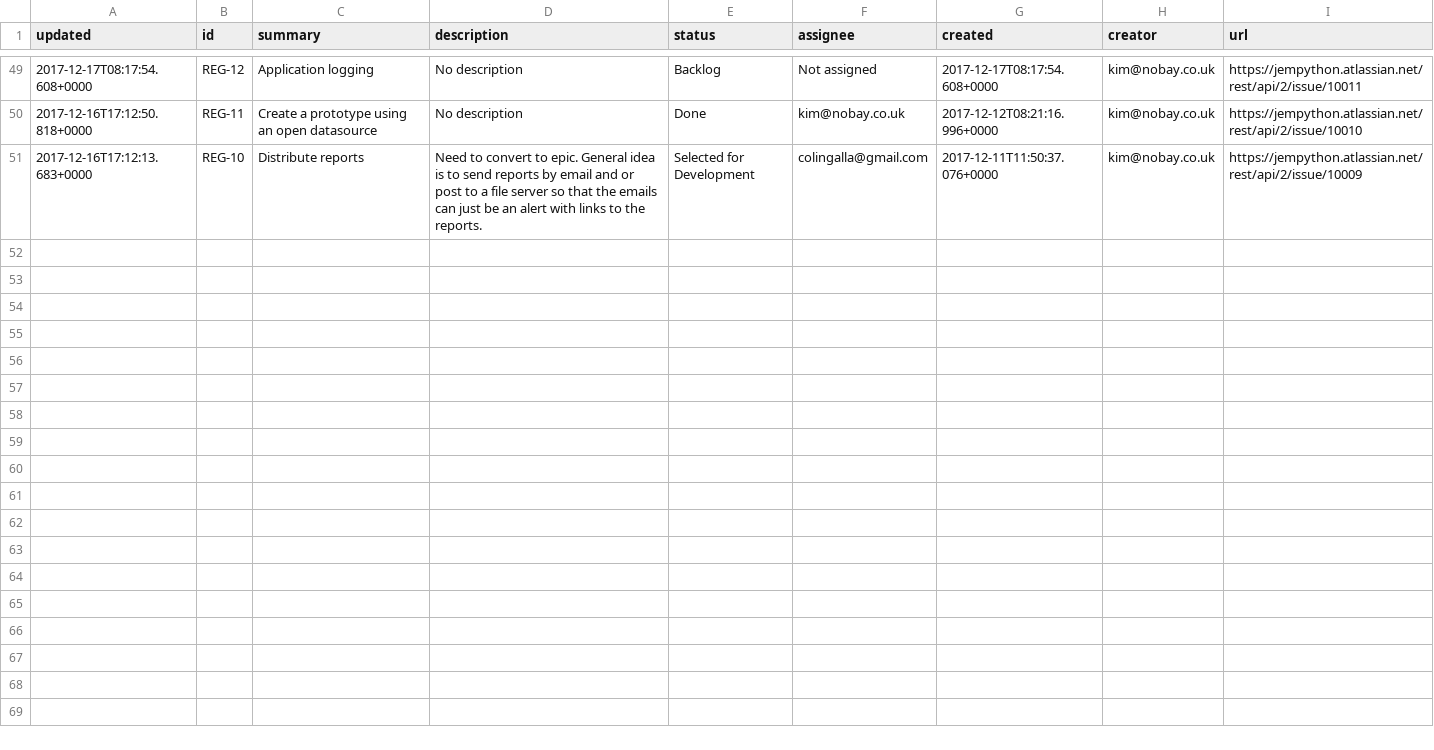
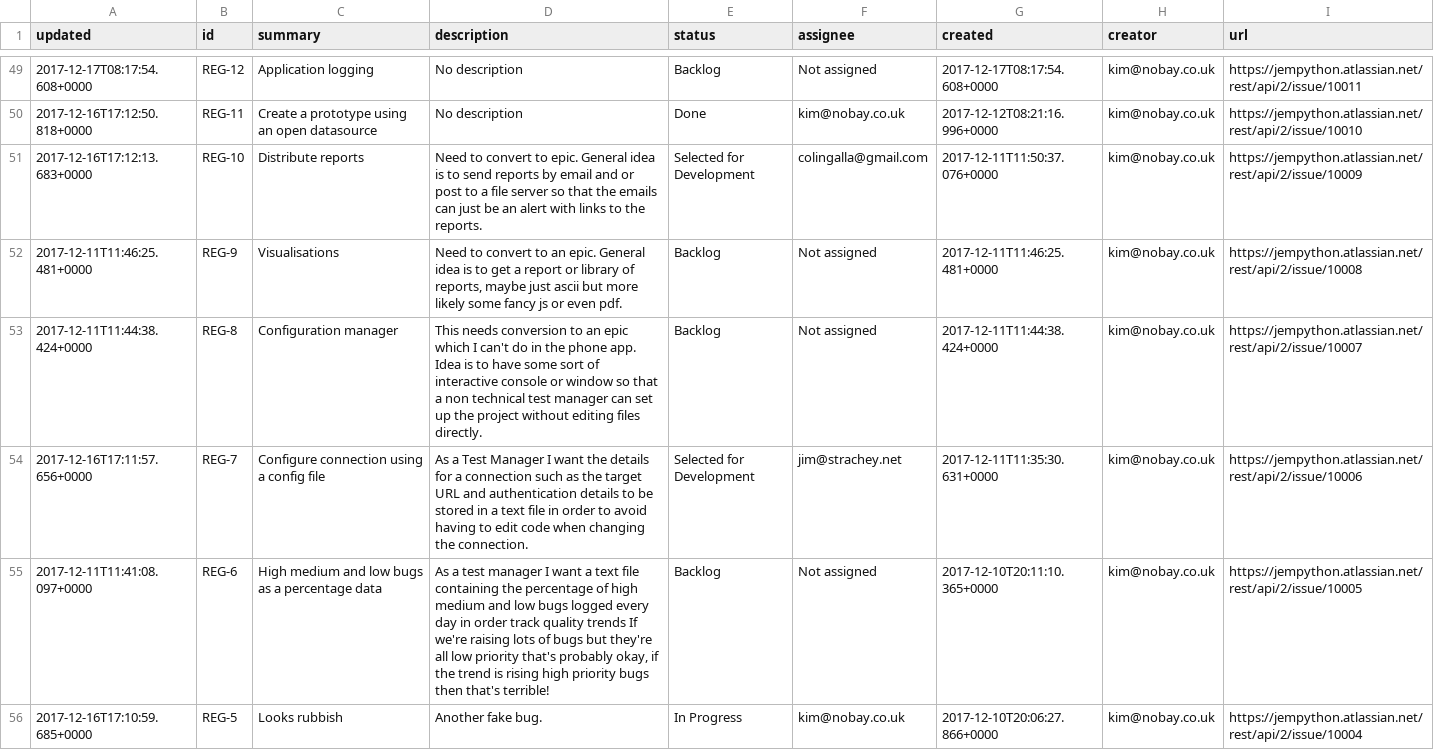
Before and after one commit to knobay/regencyreports, a TSV file: output/prototype/issues.tsv, drawn as a sheet; only a part is shown, gaps mark what is left out; the diff covers the shown part only; the diff names each change by its address in the sheet, - before the commit and + after, or states it on an @@ line.

```diff
--- a/output/prototype/issues.tsv
+++ b/output/prototype/issues.tsv
+row 52: 2017-12-11T11:46:25.481+0000 | REG-9 | Visualisations | Need to convert to an epic. General idea is to get a report or library of reports, maybe just ascii but more likely some fancy js or even pdf. | Backlog | Not assigned | 2017-12-11T11:46:25.481+0000 | kim@nobay.co.uk | https://jempython.atlassian.net/rest/api/2/issue/10008
+row 53: 2017-12-11T11:44:38.424+0000 | REG-8 | Configuration manager | This needs conversion to an epic which I can't do in the phone app. Idea is to have some sort of interactive console or window so that a non technical test manager can set up the project without editing files directly. | Backlog | Not assigned | 2017-12-11T11:44:38.424+0000 | kim@nobay.co.uk | https://jempython.atlassian.net/rest/api/2/issue/10007
+row 54: 2017-12-16T17:11:57.656+0000 | REG-7 | Configure connection using a config file | As a Test Manager I want the details for a connection such as the target URL and authentication details to be stored in a text file in order to avoid having to edit code when changing the connection. | Selected for Development | jim@strachey.net | 2017-12-11T11:35:30.631+0000 | kim@nobay.co.uk | https://jempython.atlassian.net/rest/api/2/issue/10006
+row 55: 2017-12-11T11:41:08.097+0000 | REG-6 | High medium and low bugs as a percentage data | As a test manager I want a text file containing the percentage of high medium and low bugs logged every day in order track quality trends If we're raising lots of bugs but they're all low priority that's probably okay, if the trend is rising high priority bugs then that's terrible! | Backlog | Not assigned | 2017-12-10T20:11:10.365+0000 | kim@nobay.co.uk | https://jempython.atlassian.net/rest/api/2/issue/10005
+row 56: 2017-12-16T17:10:59.685+0000 | REG-5 | Looks rubbish | Another fake bug. | In Progress | kim@nobay.co.uk | 2017-12-10T20:06:27.866+0000 | kim@nobay.co.uk | https://jempython.atlassian.net/rest/api/2/issue/10004
```
Also changed, not shown: 4 added rows elsewhere in this file, 2 other files.
